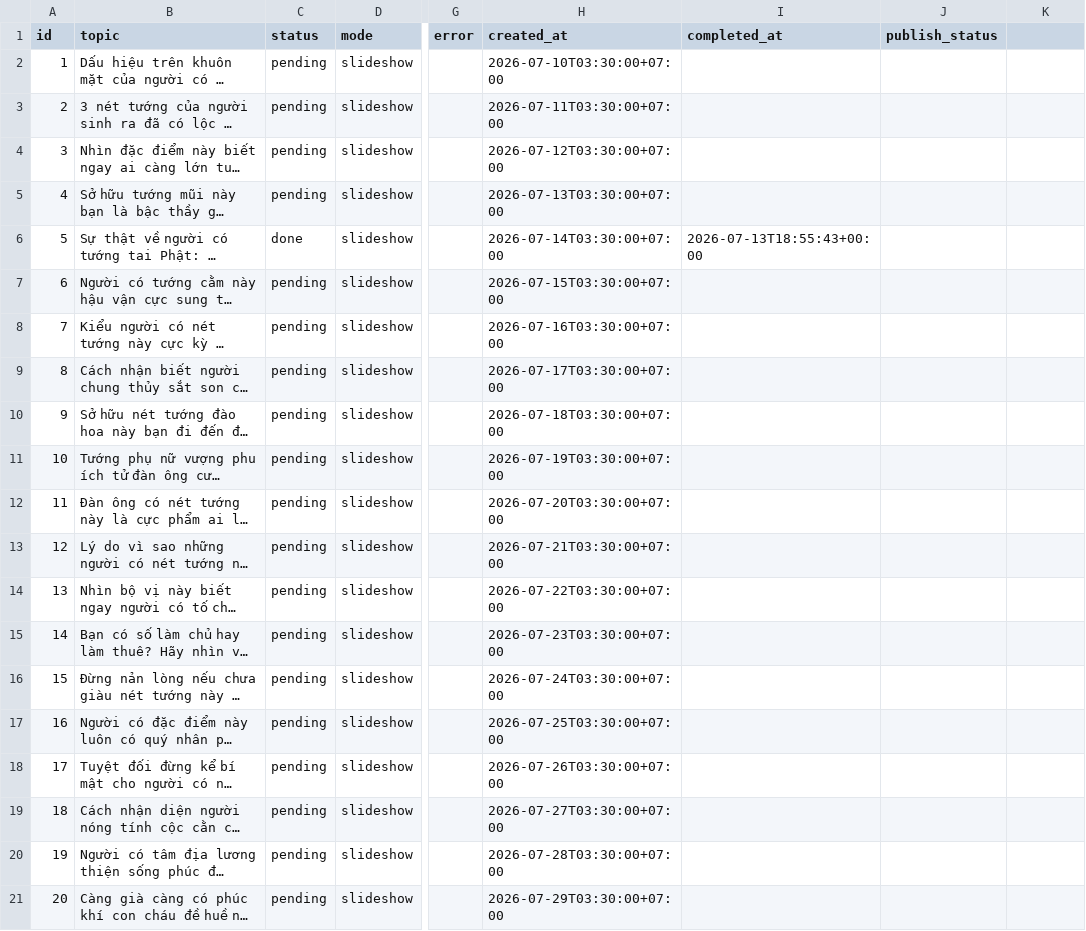
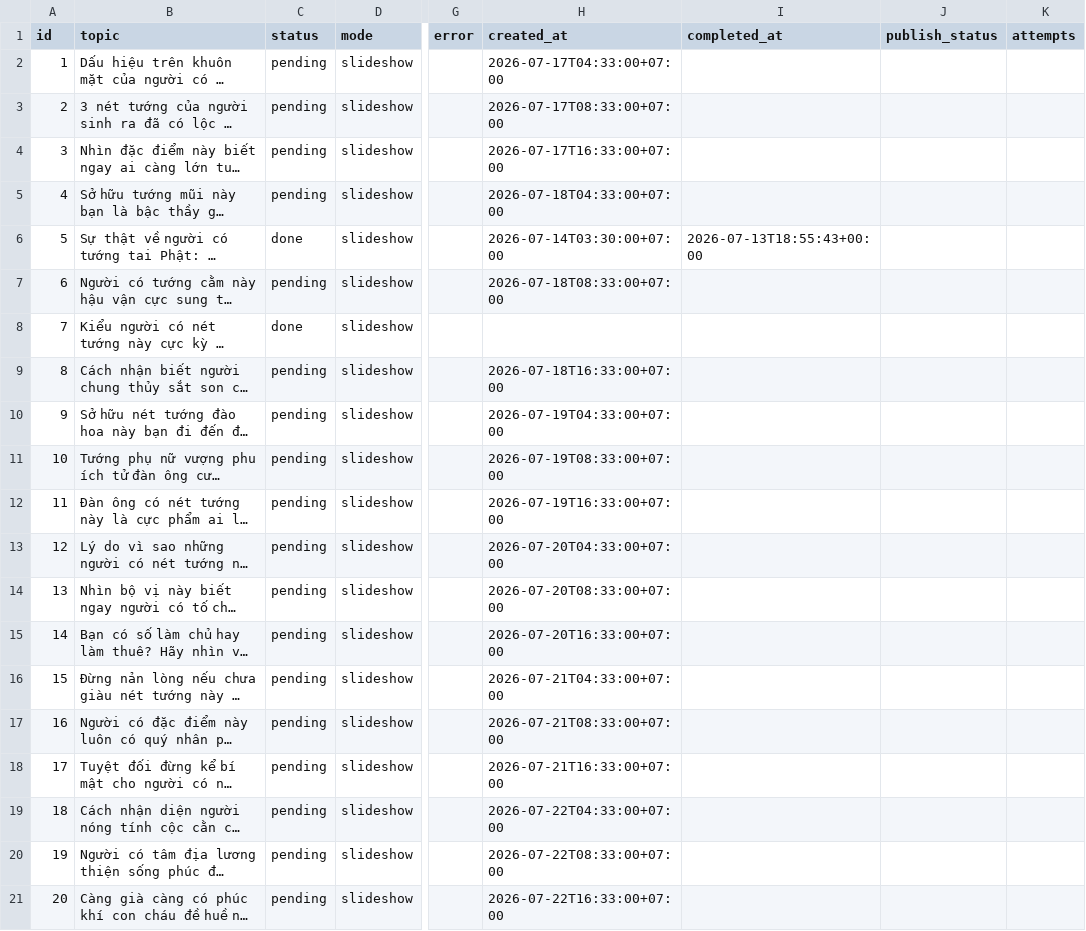
Before and after one commit to ducanh12980/Short-form-content-generator, a CSV file: jobs.csv, drawn as a sheet; only a part is shown, gaps mark what is left out; long unchanged cells end in …; the diff names each change by its address in the sheet, - before the commit and + after, or states it on an @@ line.

```diff
--- a/jobs.csv
+++ b/jobs.csv
-K1: (empty)
+K1: attempts
-H2 (created_at): 2026-07-10T03:30:00+07:00
+H2 (created_at): 2026-07-17T04:33:00+07:00
-H3 (created_at): 2026-07-11T03:30:00+07:00
+H3 (created_at): 2026-07-17T08:33:00+07:00
-H4 (created_at): 2026-07-12T03:30:00+07:00
+H4 (created_at): 2026-07-17T16:33:00+07:00
-H5 (created_at): 2026-07-13T03:30:00+07:00
+H5 (created_at): 2026-07-18T04:33:00+07:00
-H7 (created_at): 2026-07-15T03:30:00+07:00
+H7 (created_at): 2026-07-18T08:33:00+07:00
-C8 (status): pending
+C8 (status): done
-H8 (created_at): 2026-07-16T03:30:00+07:00
+H8 (created_at): (empty)
-H9 (created_at): 2026-07-17T03:30:00+07:00
+H9 (created_at): 2026-07-18T16:33:00+07:00
-H10 (created_at): 2026-07-18T03:30:00+07:00
+H10 (created_at): 2026-07-19T04:33:00+07:00
-H11 (created_at): 2026-07-19T03:30:00+07:00
+H11 (created_at): 2026-07-19T08:33:00+07:00
-H12 (created_at): 2026-07-20T03:30:00+07:00
+H12 (created_at): 2026-07-19T16:33:00+07:00
-H13 (created_at): 2026-07-21T03:30:00+07:00
+H13 (created_at): 2026-07-20T04:33:00+07:00
-H14 (created_at): 2026-07-22T03:30:00+07:00
+H14 (created_at): 2026-07-20T08:33:00+07:00
-H15 (created_at): 2026-07-23T03:30:00+07:00
+H15 (created_at): 2026-07-20T16:33:00+07:00
-H16 (created_at): 2026-07-24T03:30:00+07:00
+H16 (created_at): 2026-07-21T04:33:00+07:00
-H17 (created_at): 2026-07-25T03:30:00+07:00
+H17 (created_at): 2026-07-21T08:33:00+07:00
-H18 (created_at): 2026-07-26T03:30:00+07:00
+H18 (created_at): 2026-07-21T16:33:00+07:00
-H19 (created_at): 2026-07-27T03:30:00+07:00
+H19 (created_at): 2026-07-22T04:33:00+07:00
-H20 (created_at): 2026-07-28T03:30:00+07:00
+H20 (created_at): 2026-07-22T08:33:00+07:00
-H21 (created_at): 2026-07-29T03:30:00+07:00
+H21 (created_at): 2026-07-22T16:33:00+07:00
```
Also changed, not shown: 17 other files.
